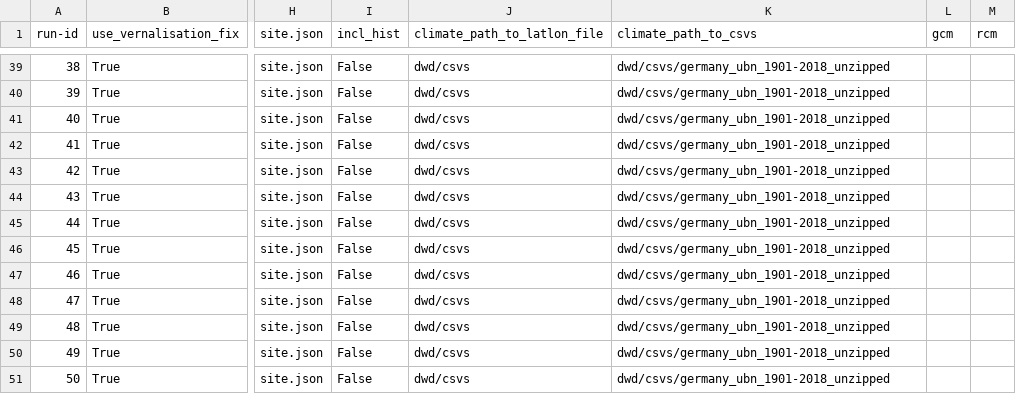
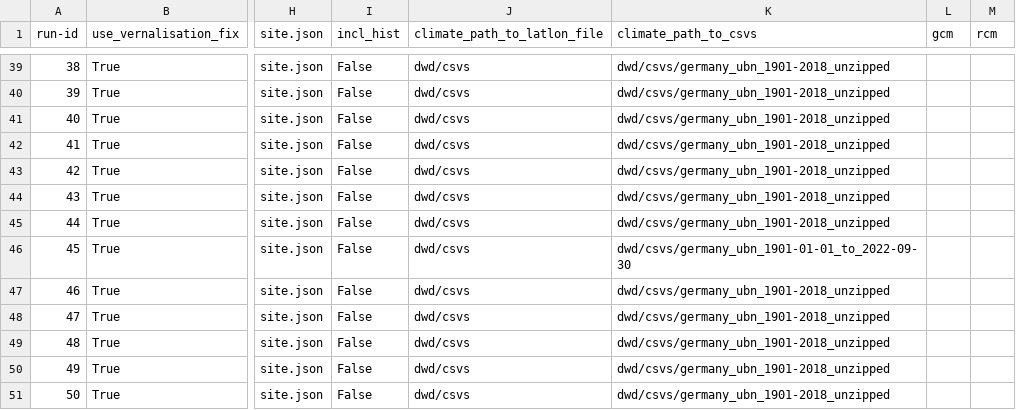
Before and after one commit to zalf-rpm/clim4cast, a CSV file: sim_setups_OW.csv, drawn as a sheet; only a part is shown, gaps mark what is left out; the diff names each change by its address in the sheet, - before the commit and + after, or states it on an @@ line.

Commit message:
test

```diff
--- a/sim_setups_OW.csv
+++ b/sim_setups_OW.csv
-K46 (climate_path_to_csvs): dwd/csvs/germany_ubn_1901-2018_unzipped
+K46 (climate_path_to_csvs): dwd/csvs/germany_ubn_1901-01-01_to_2022-09-30
```
Also changed, not shown: 1 other file.
